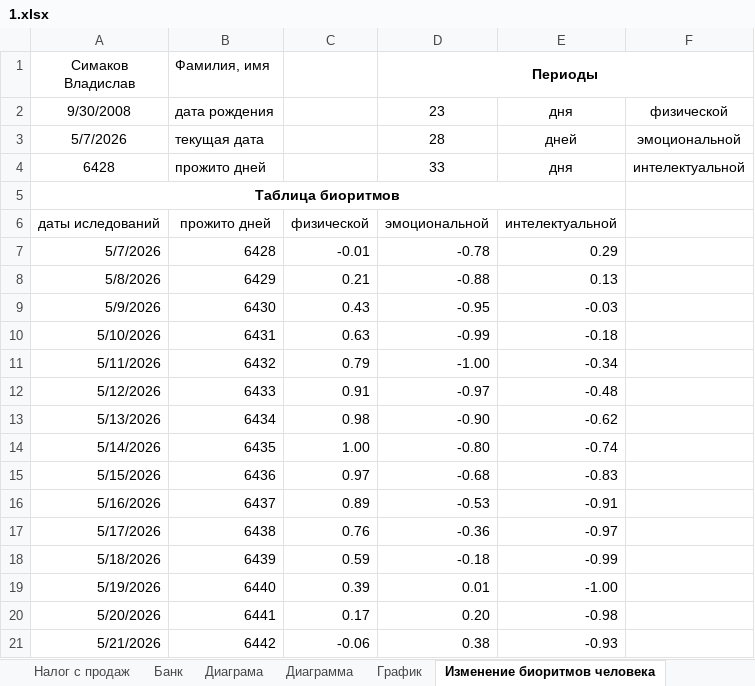
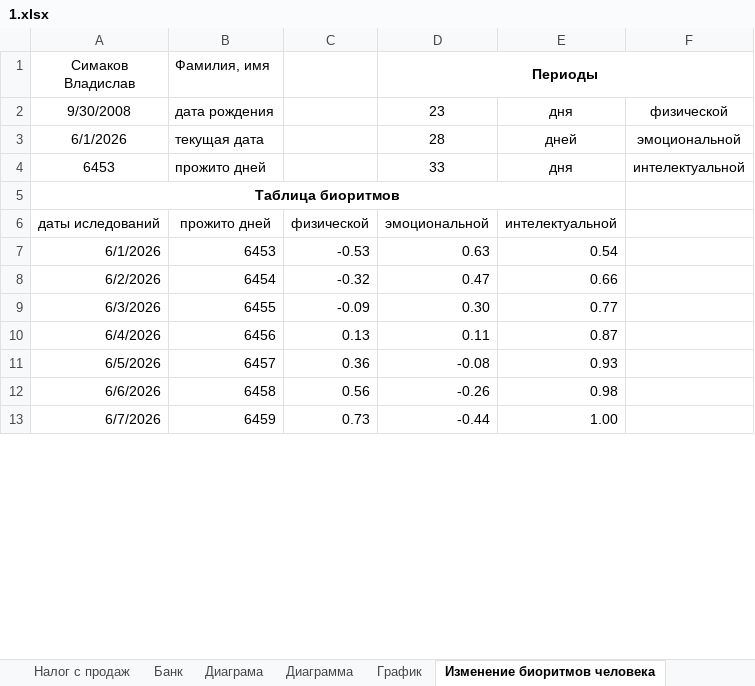
Before and after one commit to Dkal2026/PHP_241-91_Simakov, an Excel workbook: Практические работы/exel/1.xlsx, sheet Изменение биоритмов человека, drawn as a sheet; only a part is shown; the shorter side is filled out with more unchanged rows; values as stored, in another font and other column widths than the file's, no borders; charts and pictures not drawn; removed rows and columns are numbered as before the commit, all else as after; the diff covers the shown part only; the diff names each change by its address in the sheet, - before the commit and + after, or states it on an @@ line.

```diff
--- a/Практические работы/exel/1.xlsx (sheet Изменение биоритмов человека)
+++ b/Практические работы/exel/1.xlsx (sheet Изменение биоритмов человека)
-A3 (Симаков Владислав): 5/7/2026
+A3 (Симаков Владислав): 6/1/2026
-A4 (Симаков Владислав): 6428
+A4 (Симаков Владислав): 6453
-row 7: 5/7/2026 | 6428 | -0.01 | -0.78 | 0.29
-row 8: 5/8/2026 | 6429 | 0.21 | -0.88 | 0.13
-row 9: 5/9/2026 | 6430 | 0.43 | -0.95 | -0.03
-row 10: 5/10/2026 | 6431 | 0.63 | -0.99 | -0.18
-row 11: 5/11/2026 | 6432 | 0.79 | -1.00 | -0.34
-row 12: 5/12/2026 | 6433 | 0.91 | -0.97 | -0.48
-row 13: 5/13/2026 | 6434 | 0.98 | -0.90 | -0.62
-row 14: 5/14/2026 | 6435 | 1.00 | -0.80 | -0.74
-row 15: 5/15/2026 | 6436 | 0.97 | -0.68 | -0.83
-row 16: 5/16/2026 | 6437 | 0.89 | -0.53 | -0.91
-row 17: 5/17/2026 | 6438 | 0.76 | -0.36 | -0.97
-row 18: 5/18/2026 | 6439 | 0.59 | -0.18 | -0.99
-row 19: 5/19/2026 | 6440 | 0.39 | 0.01 | -1.00
-row 20: 5/20/2026 | 6441 | 0.17 | 0.20 | -0.98
-row 21: 5/21/2026 | 6442 | -0.06 | 0.38 | -0.93
```
Also changed, not shown: 25 added rows and 10 removed rows elsewhere in this sheet, sheet Склад, sheet Числа, other sheet tabs, formulas that keep their value, hidden cells, charts or pictures, 10 other files.
